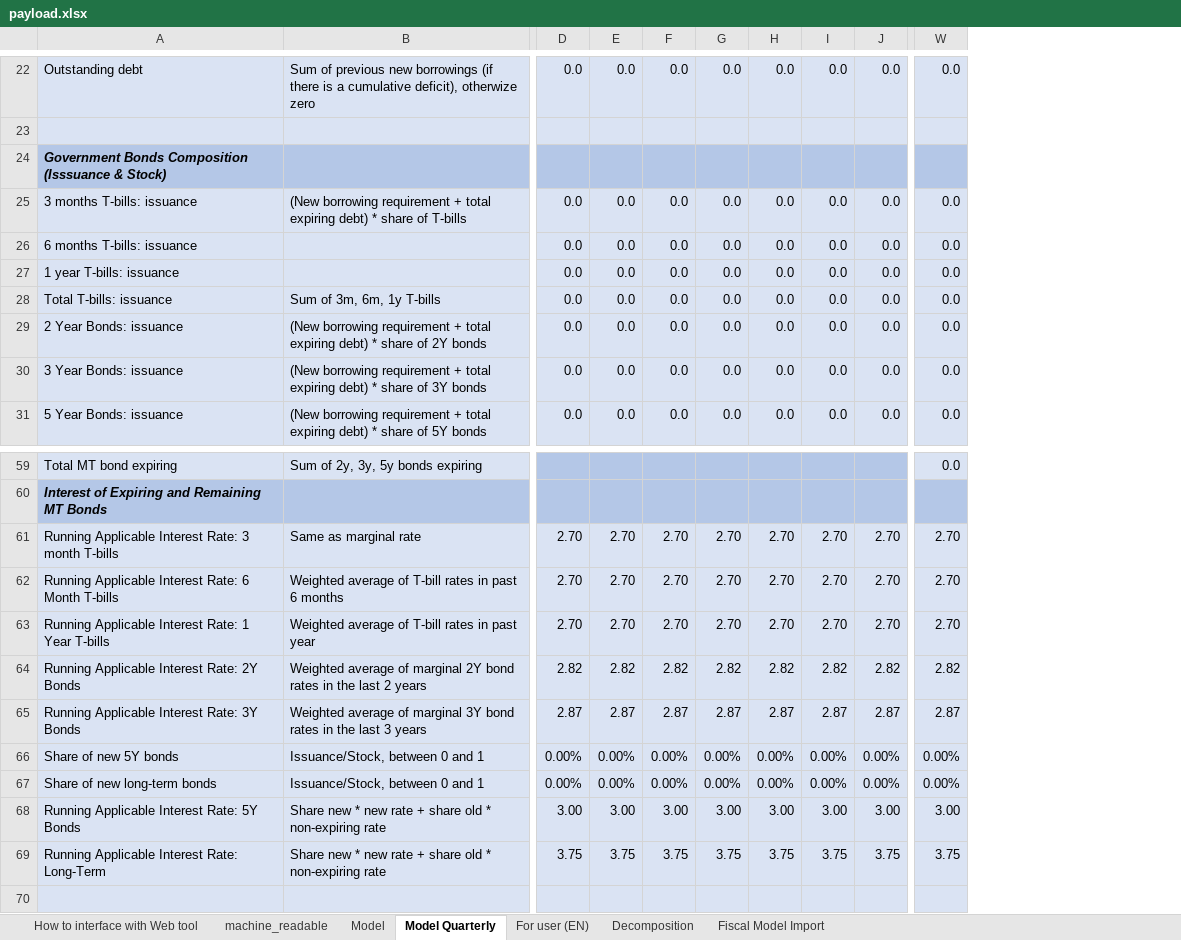
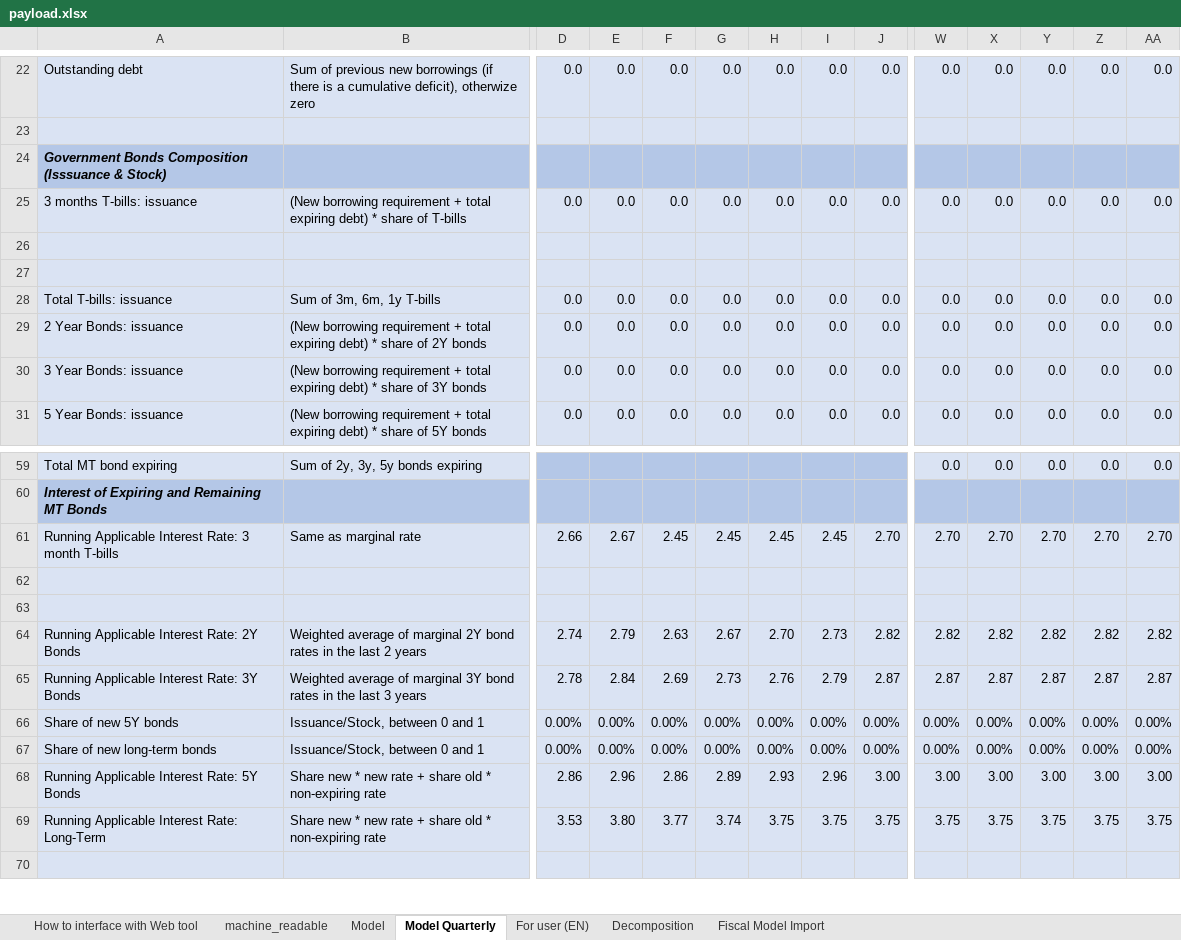
Before and after one commit to pbo-dpb/PDCC--CFDP, an Excel workbook: src/assets/payload.xlsx, sheet Model Quarterly, drawn as a sheet; only a part is shown, gaps mark what is left out; values as stored, in another font and other column widths than the file's, no borders; rows hold the shown columns only; the diff covers the shown part only; the diff names each change by its address in the sheet, - before the commit and + after, or states it on an @@ line.

Commit message:
Attempted 6 year horizon.

```diff
--- a/src/assets/payload.xlsx (sheet Model Quarterly)
+++ b/src/assets/payload.xlsx (sheet Model Quarterly)
+column X, rows 22-31: 0.0 |  |  | 0.0 |  |  | 0.0 | 0.0 | 0.0 | 0.0; rows 59-69: 0.0 |  | 2.70 |  |  | 2.82 | 2.87 | 0.00% | 0.00% | 3.00 | 3.75
+column Y, rows 22-31: 0.0 |  |  | 0.0 |  |  | 0.0 | 0.0 | 0.0 | 0.0; rows 59-69: 0.0 |  | 2.70 |  |  | 2.82 | 2.87 | 0.00% | 0.00% | 3.00 | 3.75
+column Z, rows 22-31: 0.0 |  |  | 0.0 |  |  | 0.0 | 0.0 | 0.0 | 0.0; rows 59-69: 0.0 |  | 2.70 |  |  | 2.82 | 2.87 | 0.00% | 0.00% | 3.00 | 3.75
+column AA, rows 22-31: 0.0 |  |  | 0.0 |  |  | 0.0 | 0.0 | 0.0 | 0.0; rows 59-69: 0.0 |  | 2.70 |  |  | 2.82 | 2.87 | 0.00% | 0.00% | 3.00 | 3.75
-row 26: 6 months T-bills: issuance |  | 0.0 | 0.0 | 0.0 | 0.0 | 0.0 | 0.0 | 0.0 | 0.0
+row 26: (empty)
-row 27: 1 year T-bills: issuance |  | 0.0 | 0.0 | 0.0 | 0.0 | 0.0 | 0.0 | 0.0 | 0.0
+row 27: (empty)
-D61: 2.70
+D61: 2.66
-E61: 2.70
+E61: 2.67
-F61: 2.70
+F61: 2.45
-G61: 2.70
+G61: 2.45
-H61: 2.70
+H61: 2.45
-I61: 2.70
+I61: 2.45
-row 62: Running Applicable Interest Rate: 6 Month T-bills | Weighted average of T-bill rates in past 6 months | 2.70 | 2.70 | 2.70 | 2.70 | 2.70 | 2.70 | 2.70 | 2.70
+row 62: (empty)
-row 63: Running Applicable Interest Rate: 1 Year T-bills | Weighted average of T-bill rates in past year | 2.70 | 2.70 | 2.70 | 2.70 | 2.70 | 2.70 | 2.70 | 2.70
+row 63: (empty)
-D64: 2.82
+D64: 2.74
-E64: 2.82
+E64: 2.79
-F64: 2.82
+F64: 2.63
-G64: 2.82
+G64: 2.67
-H64: 2.82
+H64: 2.70
-I64: 2.82
+I64: 2.73
-D65: 2.87
+D65: 2.78
-E65: 2.87
+E65: 2.84
-F65: 2.87
+F65: 2.69
-G65: 2.87
+G65: 2.73
-H65: 2.87
+H65: 2.76
-I65: 2.87
+I65: 2.79
-D68: 3.00
+D68: 2.86
-E68: 3.00
+E68: 2.96
-F68: 3.00
+F68: 2.86
-G68: 3.00
+G68: 2.89
-H68: 3.00
+H68: 2.93
-I68: 3.00
+I68: 2.96
-D69: 3.75
+D69: 3.53
-E69: 3.75
+E69: 3.80
-F69: 3.75
+F69: 3.77
-G69: 3.75
+G69: 3.74
```
Also changed, not shown: 173 edited cells elsewhere in this sheet, sheet Fiscal Model Import, sheet Decomposition, sheet Model, sheet For user (EN), sheet machine_readable, formulas that keep their value, 1 other file.
